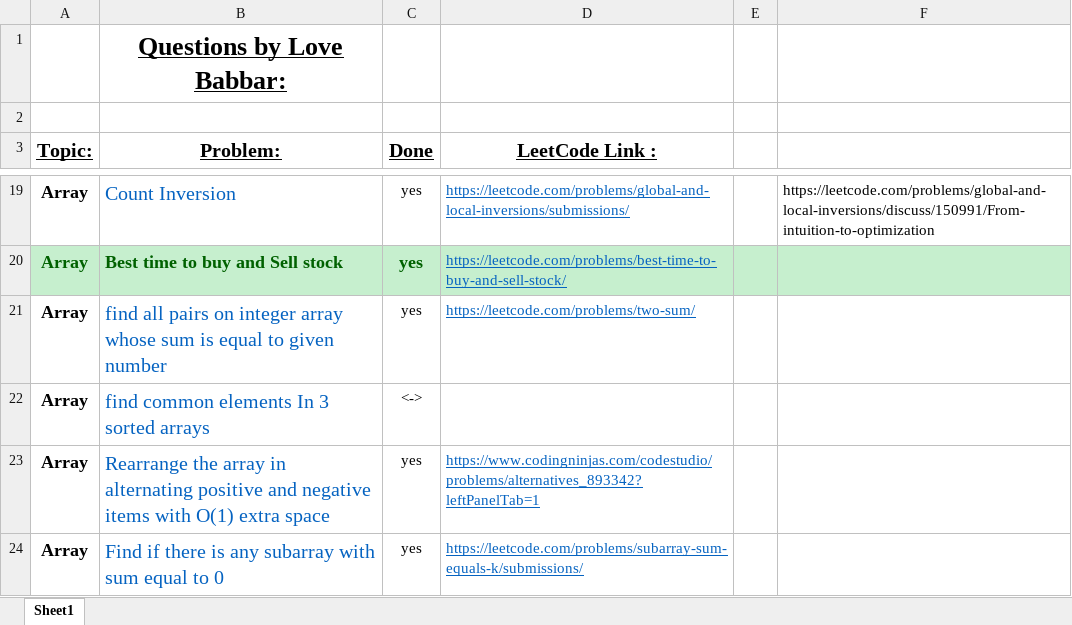
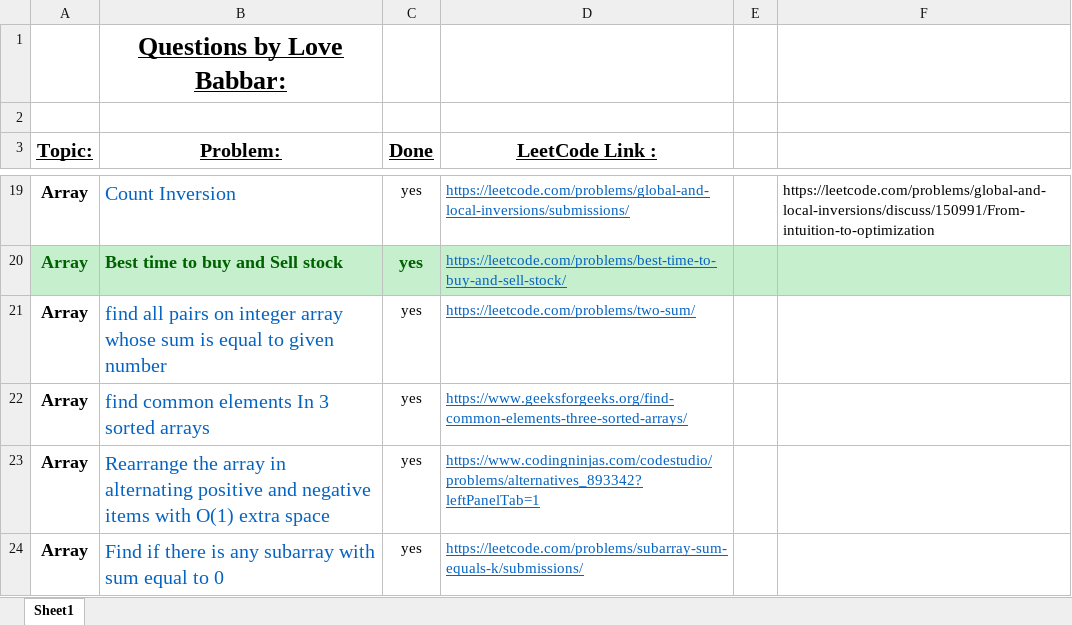
Before and after one commit to ancorp134/DSA, an Excel workbook: 450-QuestionSeries/FINAL450.xlsx, sheet Sheet1, drawn as a sheet; only a part is shown, gaps mark what is left out; values as stored, in another font and other column widths than the file's, no borders; the diff names each change by its address in the sheet, - before the commit and + after, or states it on an @@ line.

Commit message:
intersection of 3 arrays

```diff
--- a/450-QuestionSeries/FINAL450.xlsx (sheet Sheet1)
+++ b/450-QuestionSeries/FINAL450.xlsx (sheet Sheet1)
-C22 (Done): <->
+C22 (Done): yes
-D22 (LeetCode Link :): (empty)
+D22 (LeetCode Link :): https://www.geeksforgeeks.org/find-common-elements-three-sorted-arrays/
```
